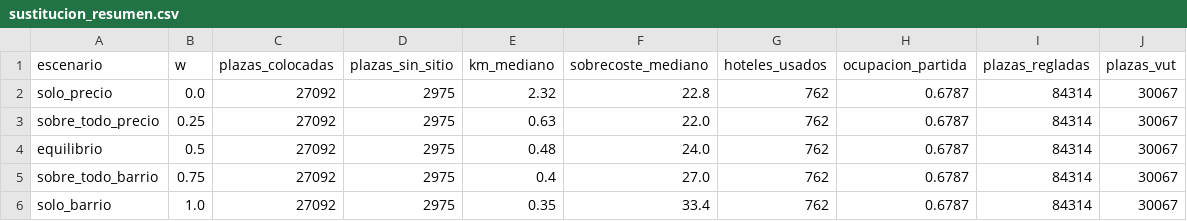
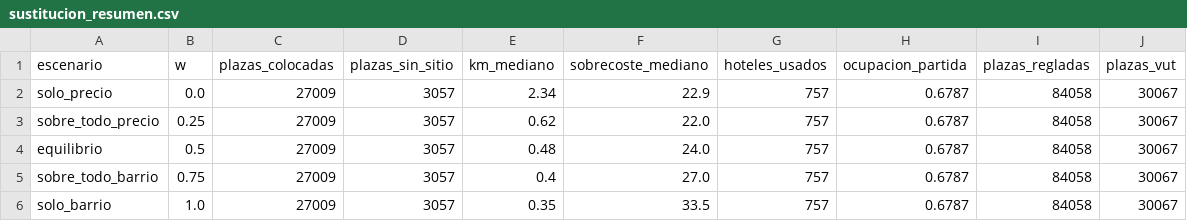
Before and after one commit to Ruthlessallen/Turismo-y-Barcelona, a CSV file: data/gold/calidad/sustitucion_resumen.csv, drawn as a sheet.

```diff
--- a/data/gold/calidad/sustitucion_resumen.csv
+++ b/data/gold/calidad/sustitucion_resumen.csv
@@ -1,6 +1,6 @@
 escenario,w,plazas_colocadas,plazas_sin_sitio,km_mediano,sobrecoste_mediano,hoteles_usados,ocupacion_partida,plazas_regladas,plazas_vut
-solo_precio,0.0,27092,2975,2.32,22.8,762,0.6787,84314,30067
-sobre_todo_precio,0.25,27092,2975,0.63,22.0,762,0.6787,84314,30067
-equilibrio,0.5,27092,2975,0.48,24.0,762,0.6787,84314,30067
-sobre_todo_barrio,0.75,27092,2975,0.4,27.0,762,0.6787,84314,30067
-solo_barrio,1.0,27092,2975,0.35,33.4,762,0.6787,84314,30067
+solo_precio,0.0,27009,3057,2.34,22.9,757,0.6787,84058,30067
+sobre_todo_precio,0.25,27009,3057,0.62,22.0,757,0.6787,84058,30067
+equilibrio,0.5,27009,3057,0.48,24.0,757,0.6787,84058,30067
+sobre_todo_barrio,0.75,27009,3057,0.4,27.0,757,0.6787,84058,30067
+solo_barrio,1.0,27009,3057,0.35,33.5,757,0.6787,84058,30067
```
Also changed, not shown: data/gold/alojamientos_reglados.csv, data/gold/sustitucion_2028.csv, 44 other files.
